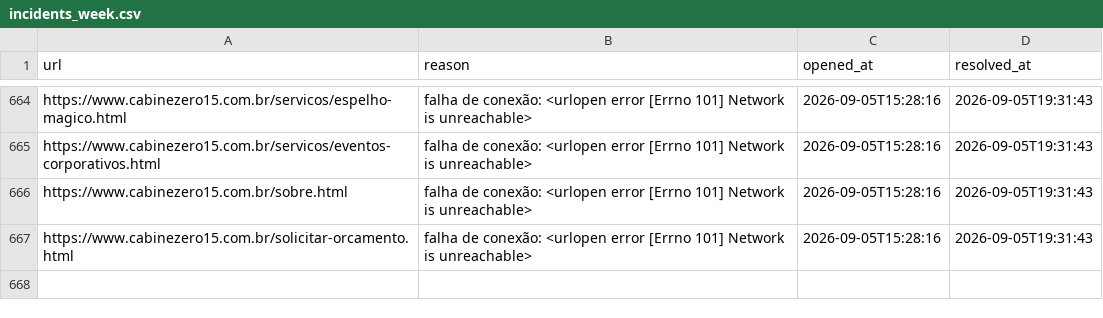
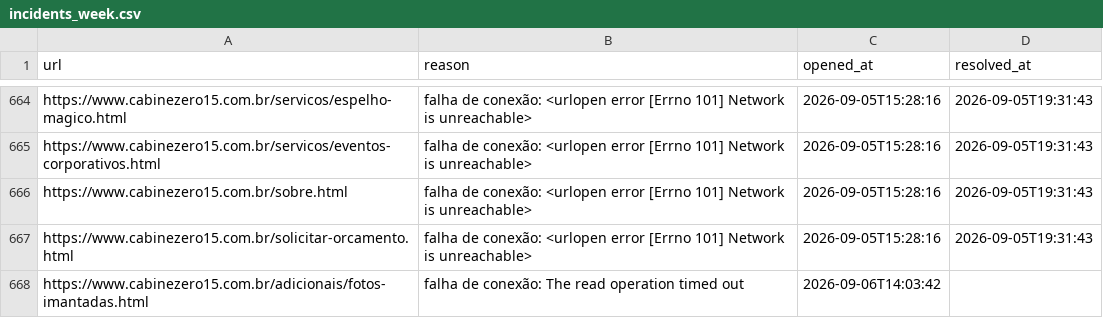
Before and after one commit to AlmiroJunior/monitor-cz15, a CSV file: data/incidents_week.csv, drawn as a sheet; only a part is shown, gaps mark what is left out.

```diff
--- a/data/incidents_week.csv
+++ b/data/incidents_week.csv
@@ -667 +667,2 @@ https://www.cabinezero15.com.br/sobre.html,falha de conexão: <urlopen error [Er
 https://www.cabinezero15.com.br/solicitar-orcamento.html,falha de conexão: <urlopen error [Errno 101] Network is unreachable>,2026-09-05T15:28:16,2026-09-05T19:31:43
+https://www.cabinezero15.com.br/adicionais/fotos-imantadas.html,falha de conexão: The read operation timed out,2026-09-06T14:03:42,
```
